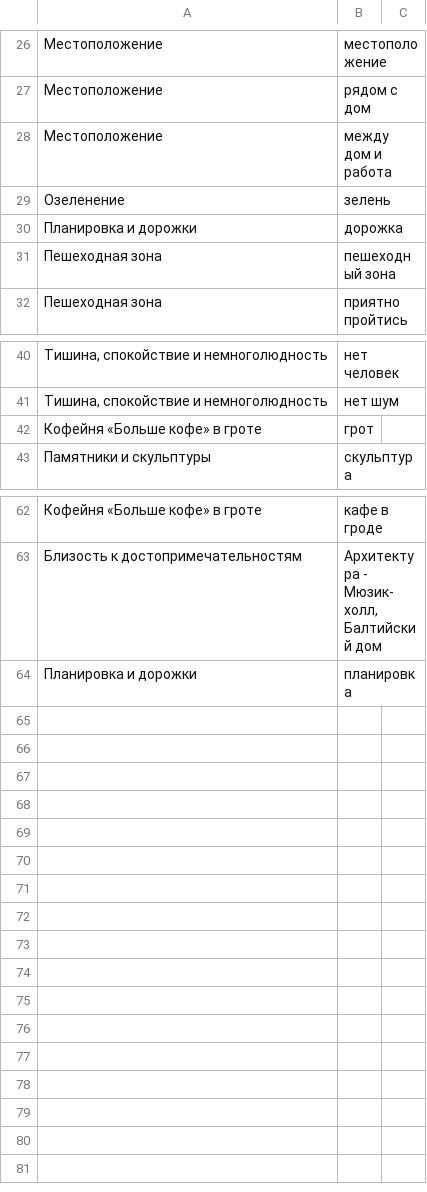
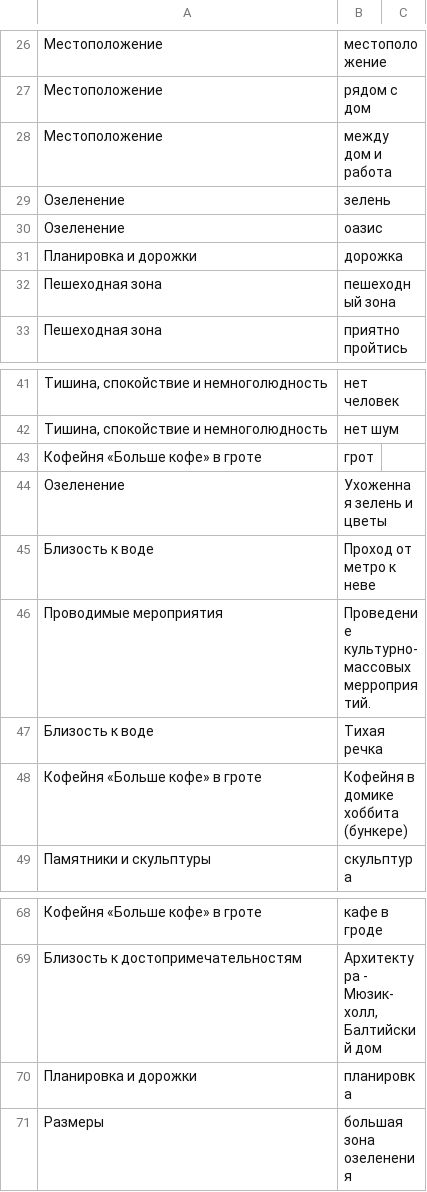
Before and after one commit to sleepofnodreaming/sennaya, a CSV file: dictionaries/likes/alexandrovsky/likes.csv, drawn as a sheet; only a part is shown, gaps mark what is left out; the diff names each change by its address in the sheet, - before the commit and + after, or states it on an @@ line.

Commit message:
dictionaries: like dics improved.

```diff
--- a/dictionaries/likes/alexandrovsky/likes.csv
+++ b/dictionaries/likes/alexandrovsky/likes.csv
+row 30: Озеленение | оазис
+row 44: Озеленение | Ухоженная зелень и цветы
+row 45: Близость к воде | Проход от метро к неве
+row 46: Проводимые мероприятия | Проведение культурно-массовых мерроприятий.
+row 47: Близость к воде | Тихая речка
+row 48: Кофейня «Больше кофе» в гроте | Кофейня в домике хоббита (бункере)
+row 71: Размеры | большая зона озеленения
```
Also changed, not shown: dictionaries/likes/alexandrovsky/concepts_likes.csv.
